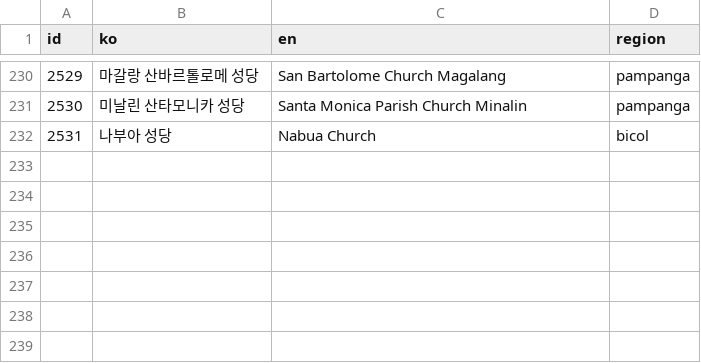
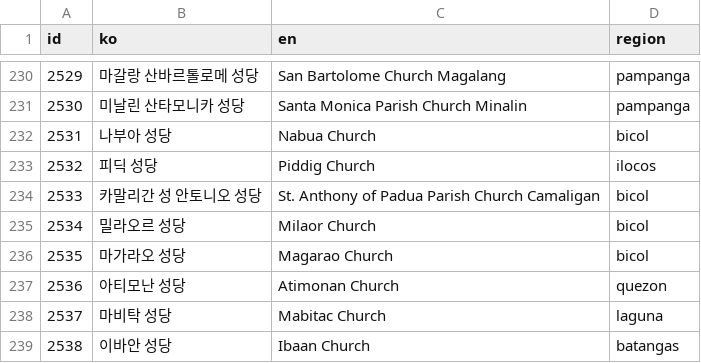
Before and after one commit to thruthesky/ph-travel-api, a TSV file: work/x2000/queue5.tsv, drawn as a sheet; only a part is shown, gaps mark what is left out; the diff names each change by its address in the sheet, - before the commit and + after, or states it on an @@ line.

```diff
--- a/work/x2000/queue5.tsv
+++ b/work/x2000/queue5.tsv
+row 233: 2532 | 피딕 성당 | Piddig Church | ilocos
+row 234: 2533 | 카말리간 성 안토니오 성당 | St. Anthony of Padua Parish Church Camaligan | bicol
+row 235: 2534 | 밀라오르 성당 | Milaor Church | bicol
+row 236: 2535 | 마가라오 성당 | Magarao Church | bicol
+row 237: 2536 | 아티모난 성당 | Atimonan Church | quezon
+row 238: 2537 | 마비탁 성당 | Mabitac Church | laguna
+row 239: 2538 | 이바안 성당 | Ibaan Church | batangas
```
